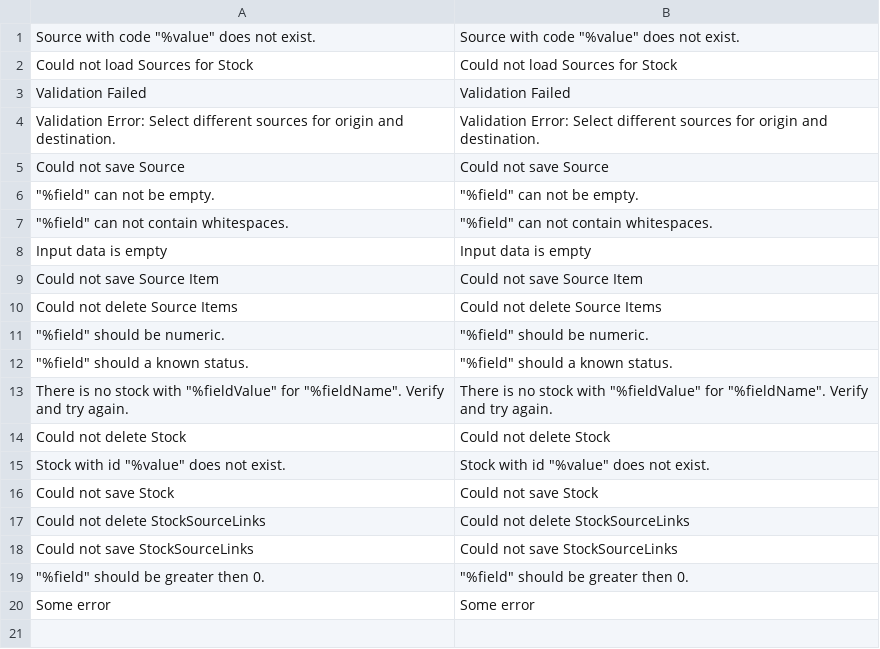
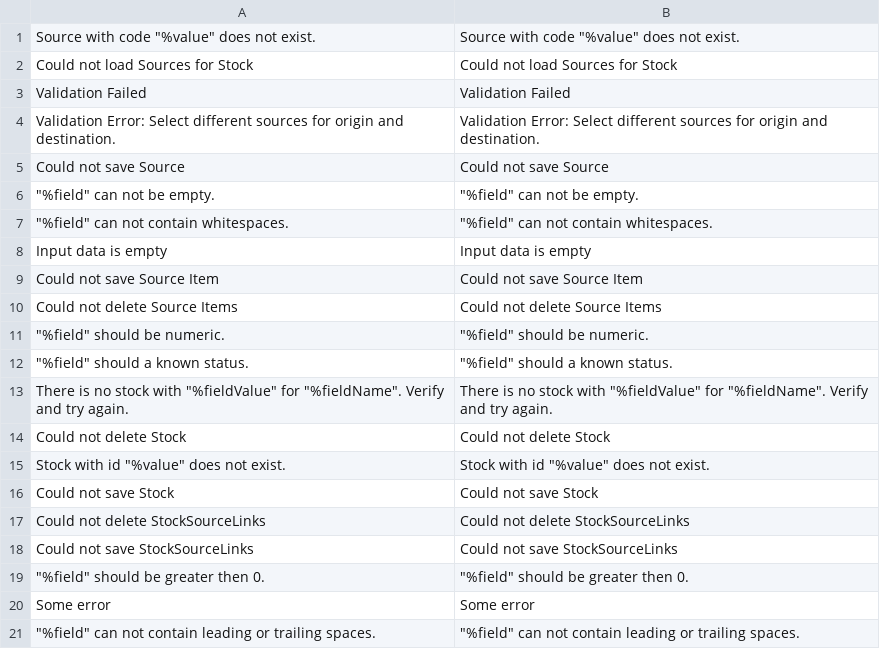
Before and after one commit to hanhbt-sosc/compare-m244p9-m247p3, a CSV file: module-inventory/i18n/en_US.csv, drawn as a sheet.

Commit message:
Update [module-inventory]

```diff
--- a/module-inventory/i18n/en_US.csv
+++ b/module-inventory/i18n/en_US.csv
@@ -20 +20,2 @@
 "Some error","Some error"
+"""%field"" can not contain leading or trailing spaces.","""%field"" can not contain leading or trailing spaces."
```
Also changed, not shown: 12 other files.
